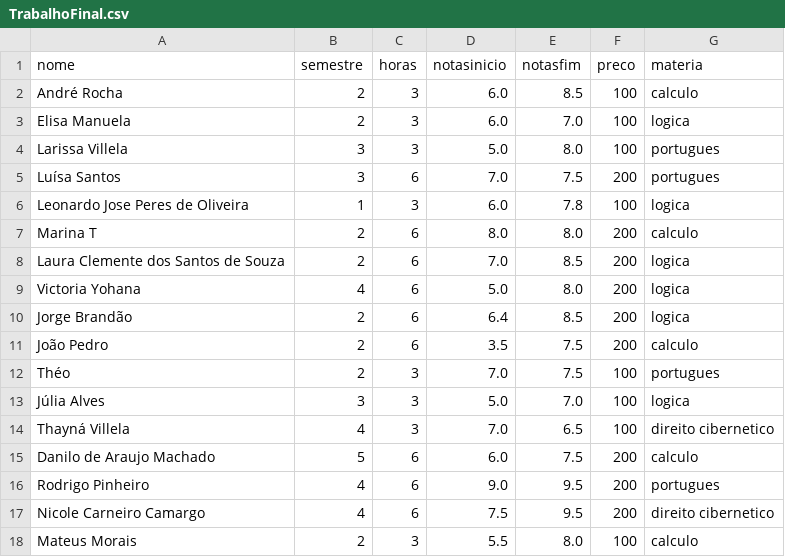
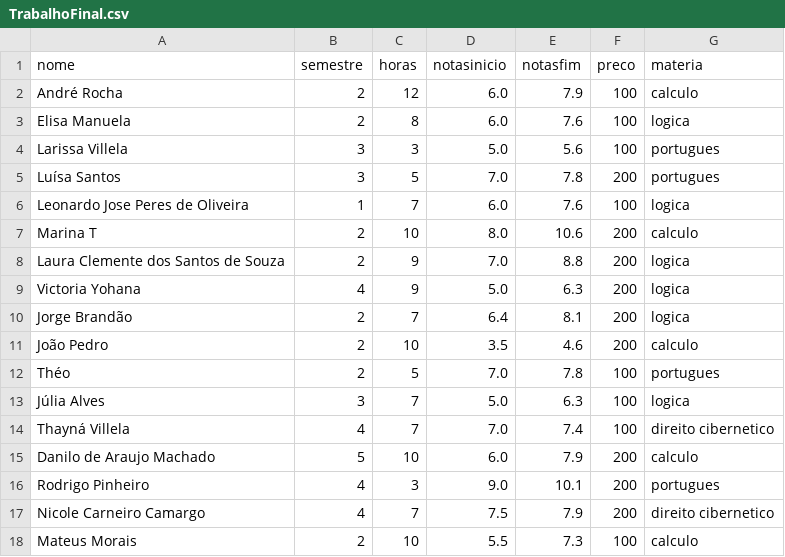
Before and after one commit to ThySantos/datasets, a CSV file: TrabalhoFinal.csv, drawn as a sheet; only a part is shown; the diff covers the shown part only.

Commit message:
Update TrabalhoFinal.csv

```diff
--- a/TrabalhoFinal.csv
+++ b/TrabalhoFinal.csv
@@ -1,18 +1,18 @@
 nome,semestre,horas,notasinicio,notasfim,preco,materia
-André Rocha,2,3,6.0,8.5,100,calculo
-Elisa Manuela,2,3,6.0,7.0,100,logica
-Larissa Villela,3,3,5.0,8.0,100,portugues
-Luísa Santos,3,6,7.0,7.5,200,portugues
-Leonardo Jose Peres de Oliveira,1,3,6.0,7.8,100,logica
-Marina T,2,6,8.0,8.0,200,calculo
-Laura Clemente dos Santos de Souza,2,6,7.0,8.5,200,logica
-Victoria Yohana,4,6,5.0,8.0,200,logica
-Jorge Brandão,2,6,6.4,8.5,200,logica
-João Pedro,2,6,3.5,7.5,200,calculo
-Théo,2,3,7.0,7.5,100,portugues
-Júlia Alves,3,3,5.0,7.0,100,logica
-Thayná Villela,4,3,7.0,6.5,100,direito cibernetico
-Danilo de Araujo Machado,5,6,6.0,7.5,200,calculo
-Rodrigo Pinheiro,4,6,9.0,9.5,200,portugues
-Nicole Carneiro Camargo,4,6,7.5,9.5,200,direito cibernetico
-Mateus Morais,2,3,5.5,8.0,100,calculo
+André Rocha,2,12,6.0,7.9,100,calculo
+Elisa Manuela,2,8,6.0,7.6,100,logica
+Larissa Villela,3,3,5.0,5.6,100,portugues
+Luísa Santos,3,5,7.0,7.8,200,portugues
+Leonardo Jose Peres de Oliveira,1,7,6.0,7.6,100,logica
+Marina T,2,10,8.0,10.6,200,calculo
+Laura Clemente dos Santos de Souza,2,9,7.0,8.8,200,logica
+Victoria Yohana,4,9,5.0,6.3,200,logica
+Jorge Brandão,2,7,6.4,8.1,200,logica
+João Pedro,2,10,3.5,4.6,200,calculo
+Théo,2,5,7.0,7.8,100,portugues
+Júlia Alves,3,7,5.0,6.3,100,logica
+Thayná Villela,4,7,7.0,7.4,100,direito cibernetico
+Danilo de Araujo Machado,5,10,6.0,7.9,200,calculo
+Rodrigo Pinheiro,4,3,9.0,10.1,200,portugues
+Nicole Carneiro Camargo,4,7,7.5,7.9,200,direito cibernetico
+Mateus Morais,2,10,5.5,7.3,100,calculo
```
Also changed, not shown: 162 edited cells elsewhere in this file.
